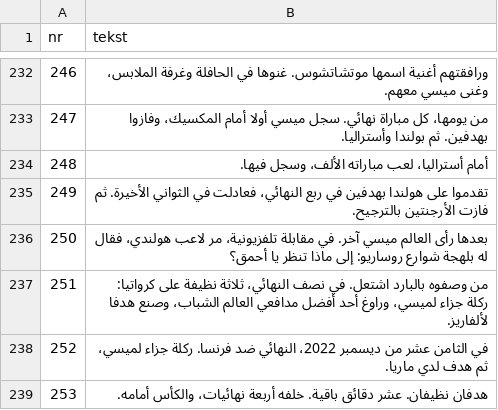
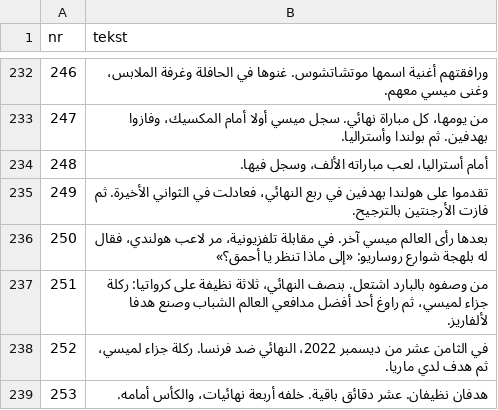
Before and after one commit to fn2h6j82h2-sys/Kjjjj, a TSV file: tlumaczenia/ar.tsv, drawn as a sheet; only a part is shown, gaps mark what is left out; the diff covers the shown part only.

```diff
--- a/tlumaczenia/ar.tsv
+++ b/tlumaczenia/ar.tsv
@@ -235,4 +235,4 @@ nr	tekst
 249	تقدموا على هولندا بهدفين في ربع النهائي، فعادلت في الثواني الأخيرة. ثم فازت الأرجنتين بالترجيح.
-250	بعدها رأى العالم ميسي آخر. في مقابلة تلفزيونية، مر لاعب هولندي، فقال له بلهجة شوارع روساريو: إلى ماذا تنظر يا أحمق؟
-251	من وصفوه بالبارد اشتعل. في نصف النهائي، ثلاثة نظيفة على كرواتيا: ركلة جزاء لميسي، وراوغ أحد أفضل مدافعي العالم الشباب، وصنع هدفا لألفاريز.
+250	بعدها رأى العالم ميسي آخر. في مقابلة تلفزيونية، مر لاعب هولندي، فقال له بلهجة شوارع روساريو: «إلى ماذا تنظر يا أحمق؟»
+251	من وصفوه بالبارد اشتعل. بنصف النهائي، ثلاثة نظيفة على كرواتيا: ركلة جزاء لميسي، ثم راوغ أحد أفضل مدافعي العالم الشباب وصنع هدفا لألفاريز.
 252	في الثامن عشر من ديسمبر 2022، النهائي ضد فرنسا. ركلة جزاء لميسي، ثم هدف لدي ماريا.
```
Also changed, not shown: 47 edited cells elsewhere in this file.
